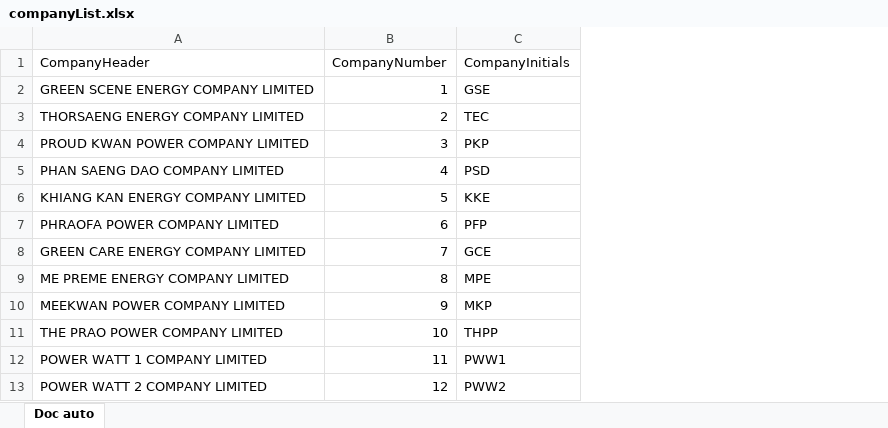
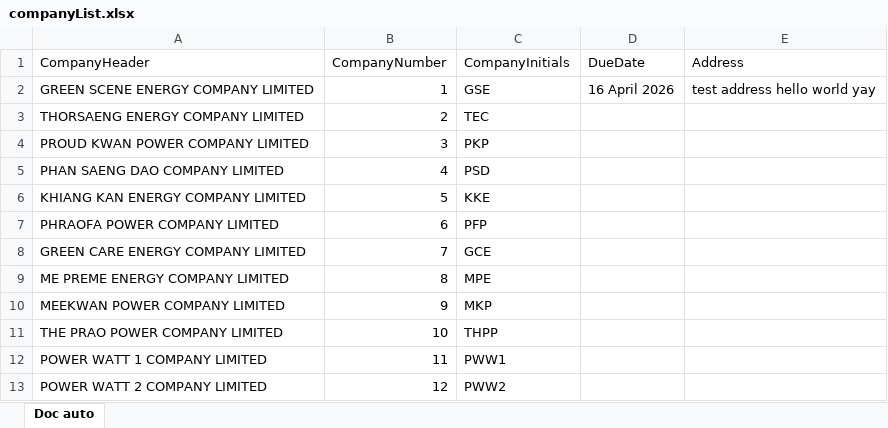
Before and after one commit to Billy19191/automate-word-insert, an Excel workbook: input/companyList.xlsx, sheet Doc auto, drawn as a sheet; values as stored, in another font and other column widths than the file's, no borders; the diff names each change by its address in the sheet, - before the commit and + after, or states it on an @@ line.

```diff
--- a/input/companyList.xlsx (sheet Doc auto)
+++ b/input/companyList.xlsx (sheet Doc auto)
+column D (DueDate), row 2: 16 April 2026
+column E (Address), row 2: test address hello world yay
```
Also changed, not shown: 2 other files.
